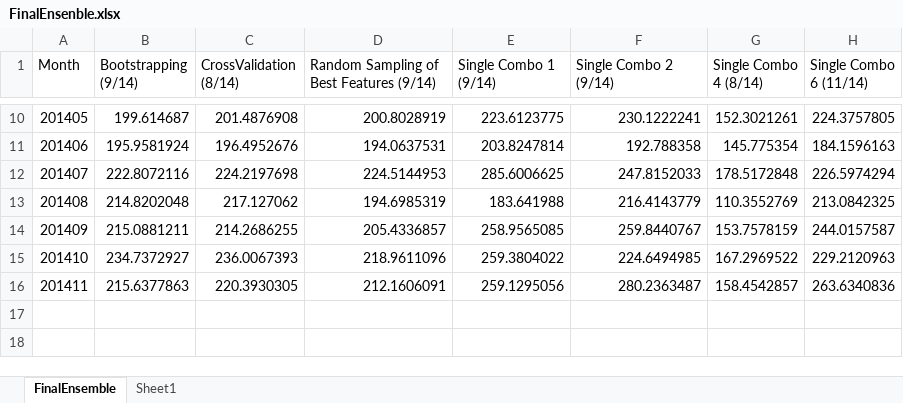
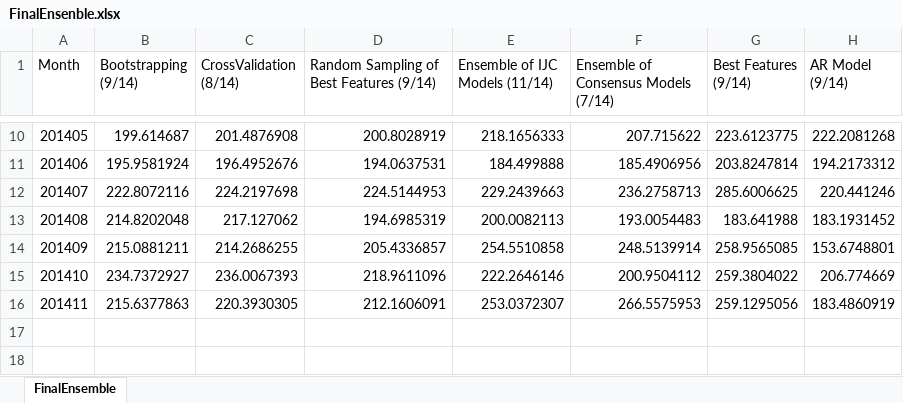
Before and after one commit to gorilazz/BP, an Excel workbook: NFP/Simulation/201411/FinalEnsemble/FinalEnsenble.xlsx, sheet FinalEnsemble, drawn as a sheet; only a part is shown, gaps mark what is left out; values as stored, in another font and other column widths than the file's, no borders; the diff covers the shown part only; the diff names each change by its address in the sheet, - before the commit and + after, or states it on an @@ line.

```diff
--- a/NFP/Simulation/201411/FinalEnsemble/FinalEnsenble.xlsx (sheet FinalEnsemble)
+++ b/NFP/Simulation/201411/FinalEnsemble/FinalEnsenble.xlsx (sheet FinalEnsemble)
-sheet tab: Sheet1
-E1: Single Combo 1 (9/14)
+E1: Ensemble of IJC Models (11/14)
-F1: Single Combo 2 (9/14)
+F1: Ensemble of Consensus Models (7/14)
-G1: Single Combo 4 (8/14)
+G1: Best Features (9/14)
-H1: Single Combo 6 (11/14)
+H1: AR Model (9/14)
-E10 (Ensemble of IJC Models (11/14)): 223.6123775
+E10 (Ensemble of IJC Models (11/14)): 218.1656333
-F10: 230.1222241
+F10: 207.715622
-G10 (Best Features (9/14)): 152.3021261
+G10 (Best Features (9/14)): 223.6123775
-H10 (AR Model (9/14)): 224.3757805
+H10 (AR Model (9/14)): 222.2081268
-E11 (Ensemble of IJC Models (11/14)): 203.8247814
+E11 (Ensemble of IJC Models (11/14)): 184.499888
-F11: 192.788358
+F11: 185.4906956
-G11 (Best Features (9/14)): 145.775354
+G11 (Best Features (9/14)): 203.8247814
-H11 (AR Model (9/14)): 184.1596163
+H11 (AR Model (9/14)): 194.2173312
-E12 (Ensemble of IJC Models (11/14)): 285.6006625
+E12 (Ensemble of IJC Models (11/14)): 229.2439663
-F12: 247.8152033
+F12: 236.2758713
-G12 (Best Features (9/14)): 178.5172848
+G12 (Best Features (9/14)): 285.6006625
-H12 (AR Model (9/14)): 226.5974294
+H12 (AR Model (9/14)): 220.441246
-E13 (Ensemble of IJC Models (11/14)): 183.641988
+E13 (Ensemble of IJC Models (11/14)): 200.0082113
-F13: 216.4143779
+F13: 193.0054483
-G13 (Best Features (9/14)): 110.3552769
+G13 (Best Features (9/14)): 183.641988
-H13 (AR Model (9/14)): 213.0842325
+H13 (AR Model (9/14)): 183.1931452
-E14 (Ensemble of IJC Models (11/14)): 258.9565085
+E14 (Ensemble of IJC Models (11/14)): 254.5510858
-F14: 259.8440767
+F14: 248.5139914
-G14 (Best Features (9/14)): 153.7578159
+G14 (Best Features (9/14)): 258.9565085
-H14 (AR Model (9/14)): 244.0157587
+H14 (AR Model (9/14)): 153.6748801
-E15 (Ensemble of IJC Models (11/14)): 259.3804022
+E15 (Ensemble of IJC Models (11/14)): 222.2646146
-F15: 224.6494985
+F15: 200.9504112
-G15 (Best Features (9/14)): 167.2969522
+G15 (Best Features (9/14)): 259.3804022
-H15 (AR Model (9/14)): 229.2120963
+H15 (AR Model (9/14)): 206.774669
-E16 (Ensemble of IJC Models (11/14)): 259.1295056
+E16 (Ensemble of IJC Models (11/14)): 253.0372307
-F16: 280.2363487
+F16: 266.5575953
-G16 (Best Features (9/14)): 158.4542857
+G16 (Best Features (9/14)): 259.1295056
-H16 (AR Model (9/14)): 263.6340836
+H16 (AR Model (9/14)): 183.4860919
```
Also changed, not shown: 17 added rows, 52 edited cells and cell formats elsewhere in this sheet, 8 other files.
